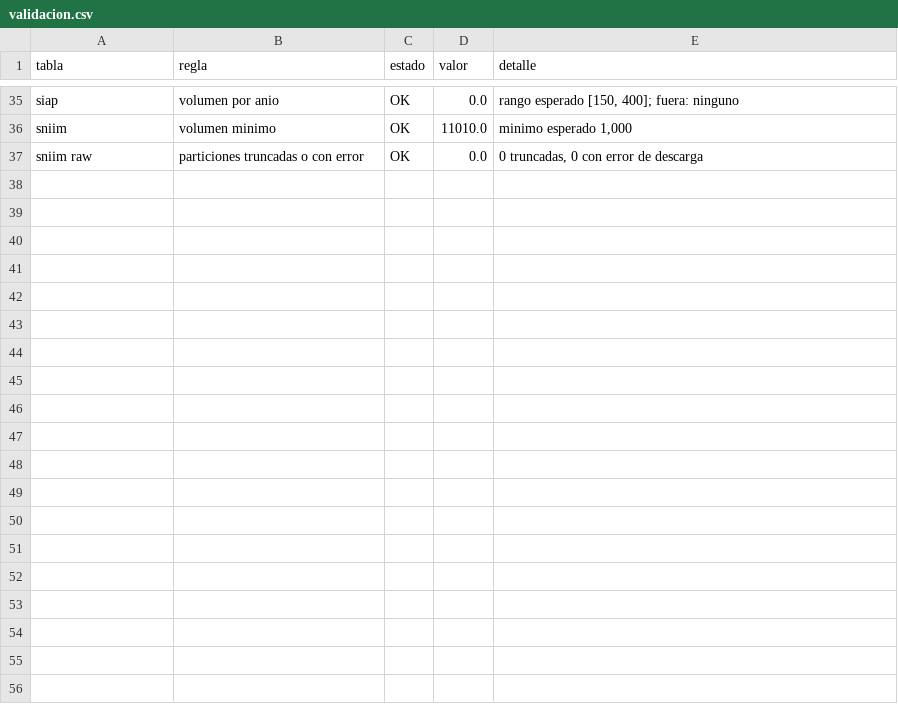
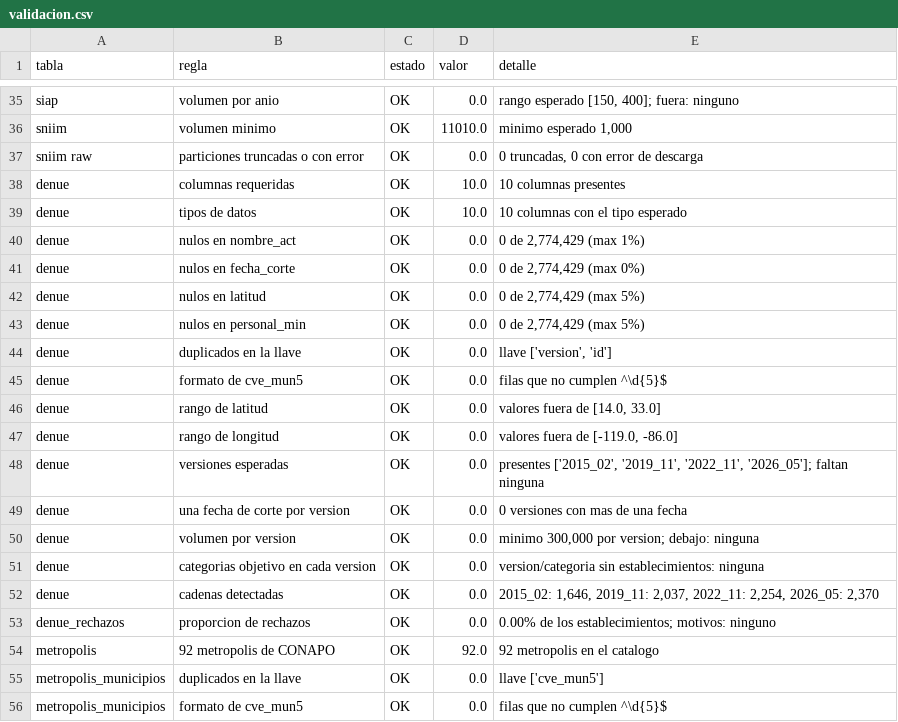
Before and after one commit to 0267601/datos-masivos-mccain-papa, a CSV file: reports/tables/validacion.csv, drawn as a sheet; only a part is shown, gaps mark what is left out; the diff covers the shown part only; the diff names each change by its address in the sheet, - before the commit and + after, or states it on an @@ line.

Commit message:
Agrega los resultados reales del modelo y completa el reporte final
Corrida del 23 de noviembre en Databricks: XGBoost con MAE de 3.65 pp contra
4.10 de la persistencia y 3.96 del promedio; US$32 M de mercado nuevo en 92
metropolis al 2030. Subimos las tablas, las graficas y el heatmap
interactivo, y actualizamos el reporte final, el README, la validacion y el
roadmap.

Co-authored-by: Diego Pérez Palafox <0269250@up.edu.mx>

```diff
--- a/reports/tables/validacion.csv
+++ b/reports/tables/validacion.csv
+row 38: denue | columnas requeridas | OK | 10.0 | 10 columnas presentes
+row 39: denue | tipos de datos | OK | 10.0 | 10 columnas con el tipo esperado
+row 40: denue | nulos en nombre_act | OK | 0.0 | 0 de 2,774,429 (max 1%)
+row 41: denue | nulos en fecha_corte | OK | 0.0 | 0 de 2,774,429 (max 0%)
+row 42: denue | nulos en latitud | OK | 0.0 | 0 de 2,774,429 (max 5%)
+row 43: denue | nulos en personal_min | OK | 0.0 | 0 de 2,774,429 (max 5%)
+row 44: denue | duplicados en la llave | OK | 0.0 | llave ['version', 'id']
+row 45: denue | formato de cve_mun5 | OK | 0.0 | filas que no cumplen ^\d{5}$
+row 46: denue | rango de latitud | OK | 0.0 | valores fuera de [14.0, 33.0]
+row 47: denue | rango de longitud | OK | 0.0 | valores fuera de [-119.0, -86.0]
+row 48: denue | versiones esperadas | OK | 0.0 | presentes ['2015_02', '2019_11', '2022_11', '2026_05']; faltan ninguna
+row 49: denue | una fecha de corte por version | OK | 0.0 | 0 versiones con mas de una fecha
+row 50: denue | volumen por version | OK | 0.0 | minimo 300,000 por version; debajo: ninguna
+row 51: denue | categorias objetivo en cada version | OK | 0.0 | version/categoria sin establecimientos: ninguna
+row 52: denue | cadenas detectadas | OK | 0.0 | 2015_02: 1,646, 2019_11: 2,037, 2022_11: 2,254, 2026_05: 2,370
+row 53: denue_rechazos | proporcion de rechazos | OK | 0.0 | 0.00% de los establecimientos; motivos: ninguno
+row 54: metropolis | 92 metropolis de CONAPO | OK | 92.0 | 92 metropolis en el catalogo
+row 55: metropolis_municipios | duplicados en la llave | OK | 0.0 | llave ['cve_mun5']
+row 56: metropolis_municipios | formato de cve_mun5 | OK | 0.0 | filas que no cumplen ^\d{5}$
```
Also changed, not shown: 15 added rows elsewhere in this file, 16 other files.
